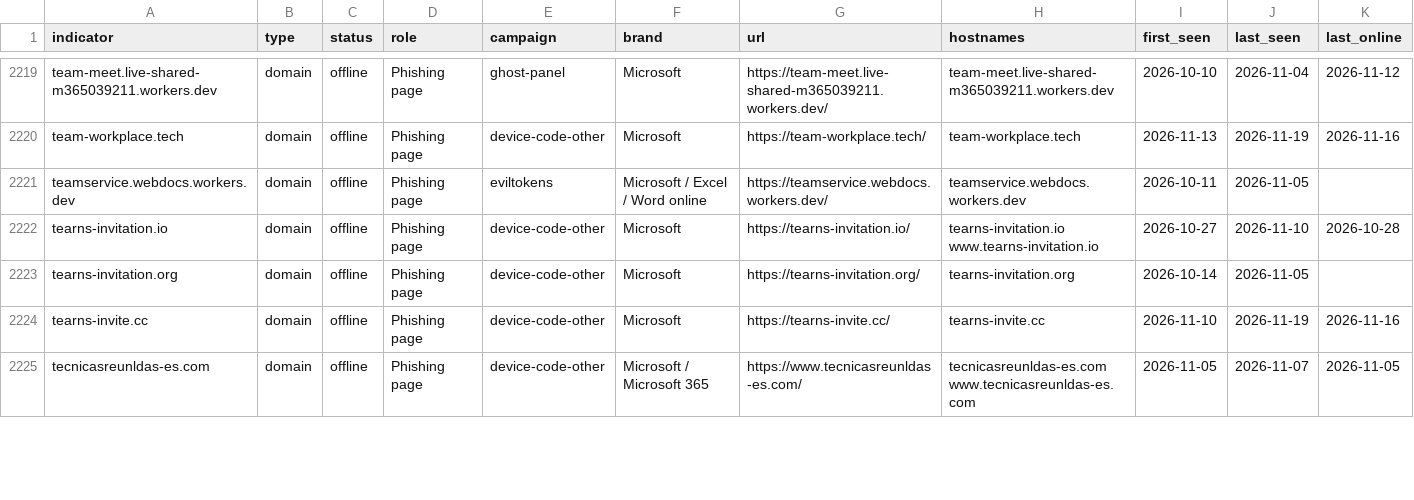
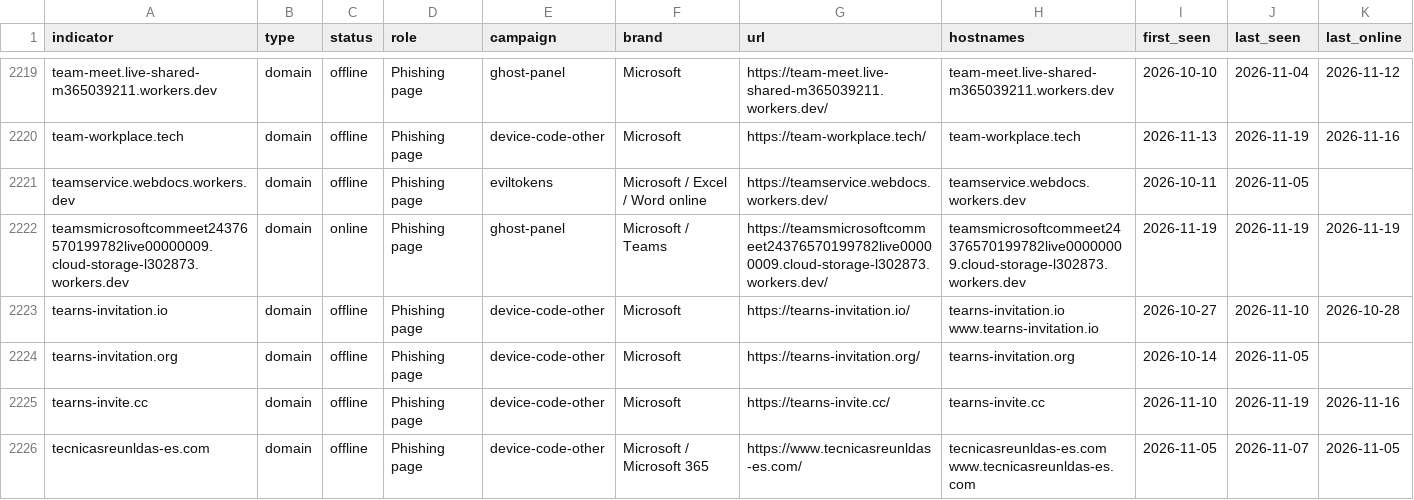
Before and after one commit to newtonpaul-hunting/Phish_Sight_IOCs, a CSV file: device-code-phishing/indicators.csv, drawn as a sheet; only a part is shown, gaps mark what is left out; rows hold the shown columns only; the diff covers the shown part only; the diff names each change by its address in the sheet, - before the commit and + after, or states it on an @@ line.

Commit message:
Update IOCs (11,721 indicators, 226 payloads)

```diff
--- a/device-code-phishing/indicators.csv
+++ b/device-code-phishing/indicators.csv
+row 2222: teamsmicrosoftcommeet24376570199782live00000009.cloud-storage-l302873.workers.dev | domain | online | Phishing page | ghost-panel | Microsoft / Teams | https://teamsmicrosoftcommeet24376570199782live00000009.cloud-storage-l302873.workers.dev/ | teamsmicrosoftcommeet24376570199782live00000009.cloud-storage-l302873.workers.dev | 2026-11-19 | 2026-11-19 | 2026-11-19
```
Also changed, not shown: 90 edited cells elsewhere in this file, credential-phishing/indicators.csv, kit-backends/indicators.csv, 21 other files.
